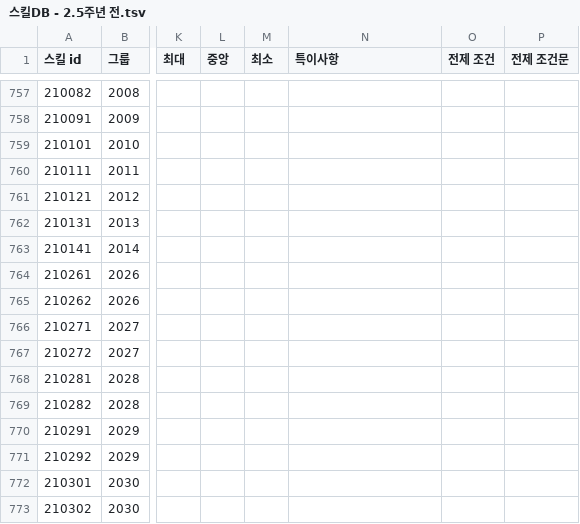
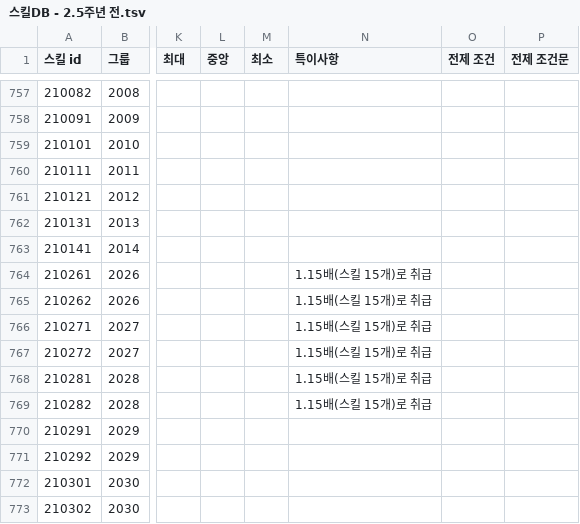
Before and after one commit to Ravenclaw5874/Auto-Bashin-Table-Generator, a TSV file: 스킬DB - 2.5주년 전.tsv, drawn as a sheet; only a part is shown, gaps mark what is left out; the diff names each change by its address in the sheet, - before the commit and + after, or states it on an @@ line.

Commit message:
Update 스킬DB - 2.5주년 전.tsv

```diff
--- a/스킬DB - 2.5주년 전.tsv
+++ b/스킬DB - 2.5주년 전.tsv
-N764:N769 (특이사항): (empty)
+N764:N769 (특이사항): 1.15배(스킬 15개)로 취급
```
